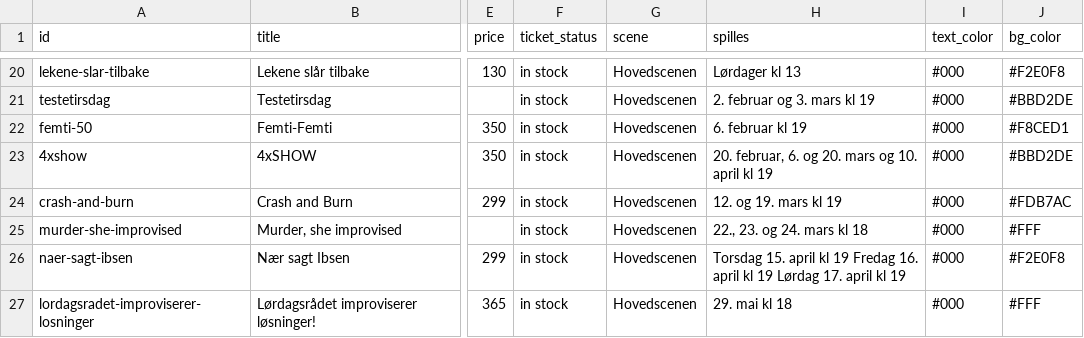
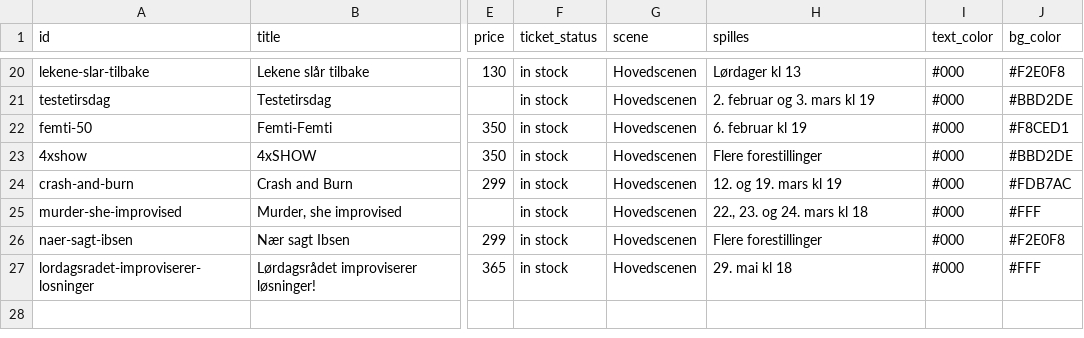
Before and after one commit to Breakfast-AS/dat, a CSV file: docs/feed.csv, drawn as a sheet; only a part is shown, gaps mark what is left out; the diff names each change by its address in the sheet, - before the commit and + after, or states it on an @@ line.

```diff
--- a/docs/feed.csv
+++ b/docs/feed.csv
-H23 (spilles): 20. februar, 6. og 20. mars og 10. april kl 19
+H23 (spilles): Flere forestillinger
-H26 (spilles): Torsdag 15. april kl 19 Fredag 16. april kl 19 Lørdag 17. april kl 19
+H26 (spilles): Flere forestillinger
```
Also changed, not shown: 1 other file.
